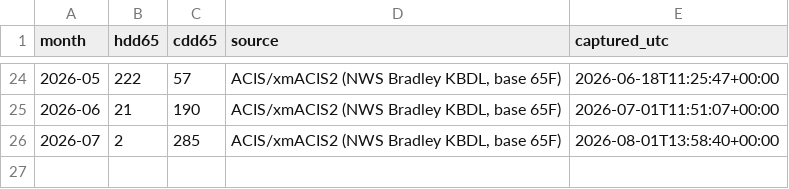
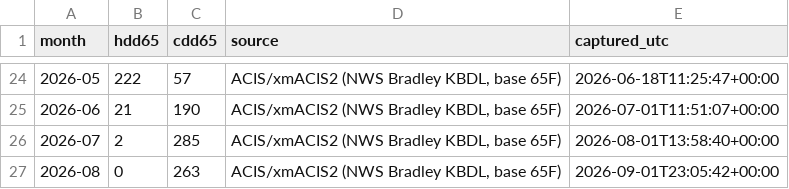
Before and after one commit to wkcollis1-eng/home-assistant-config, a CSV file: reports/bdl_degree_days.csv, drawn as a sheet; only a part is shown, gaps mark what is left out; the diff names each change by its address in the sheet, - before the commit and + after, or states it on an @@ line.

```diff
--- a/reports/bdl_degree_days.csv
+++ b/reports/bdl_degree_days.csv
+row 27: 2026-08 | 0 | 263 | ACIS/xmACIS2 (NWS Bradley KBDL, base 65F) | 2026-09-01T23:05:42+00:00
```
Also changed, not shown: reports/hvac_daily_2026.csv, reports/hvac_monthly.csv, 39 other files.
